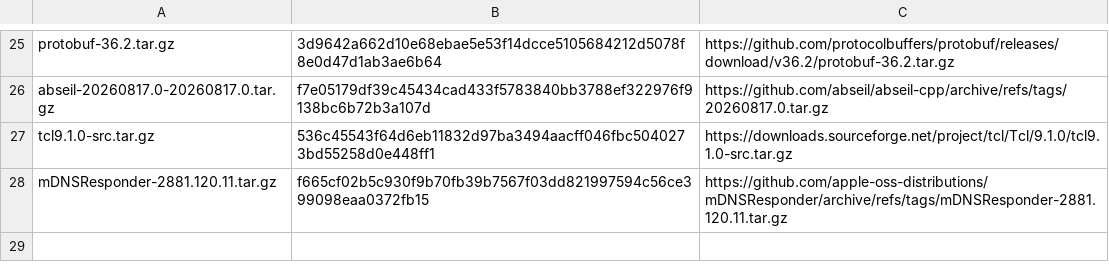
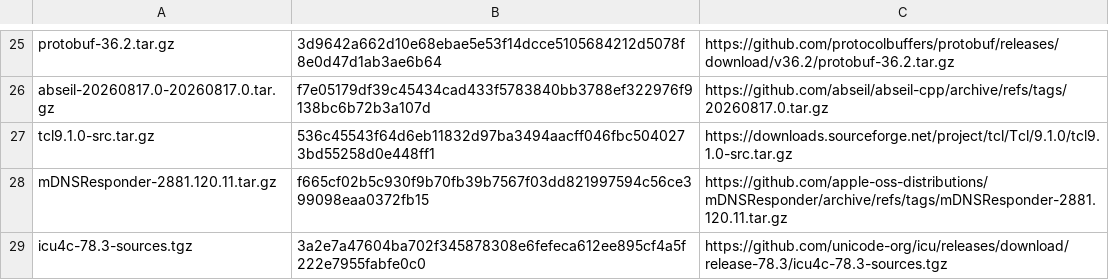
Before and after one commit to oxtech-ember/EmberBSD-Ports, a TSV file: profiles/common-build-tools/sources.tsv, drawn as a sheet; only a part is shown, gaps mark what is left out; the diff names each change by its address in the sheet, - before the commit and + after, or states it on an @@ line.

```diff
--- a/profiles/common-build-tools/sources.tsv
+++ b/profiles/common-build-tools/sources.tsv
+row 29: icu4c-78.3-sources.tgz | 3a2e7a47604ba702f345878308e6fefeca612ee895cf4a5f222e7955fabfe0c0 | https://github.com/unicode-org/icu/releases/download/release-78.3/icu4c-78.3-sources.tgz
```
Also changed, not shown: 42 other files.
